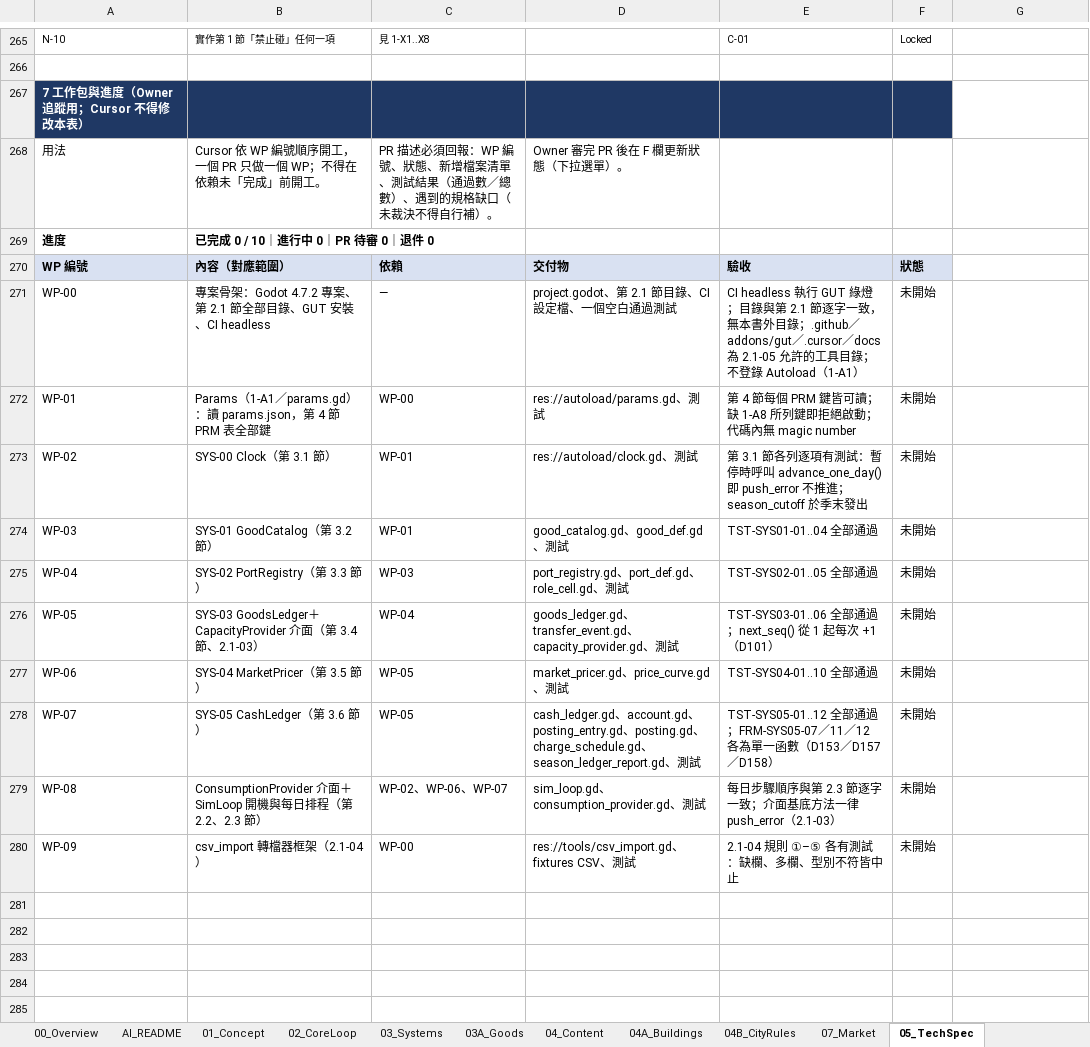
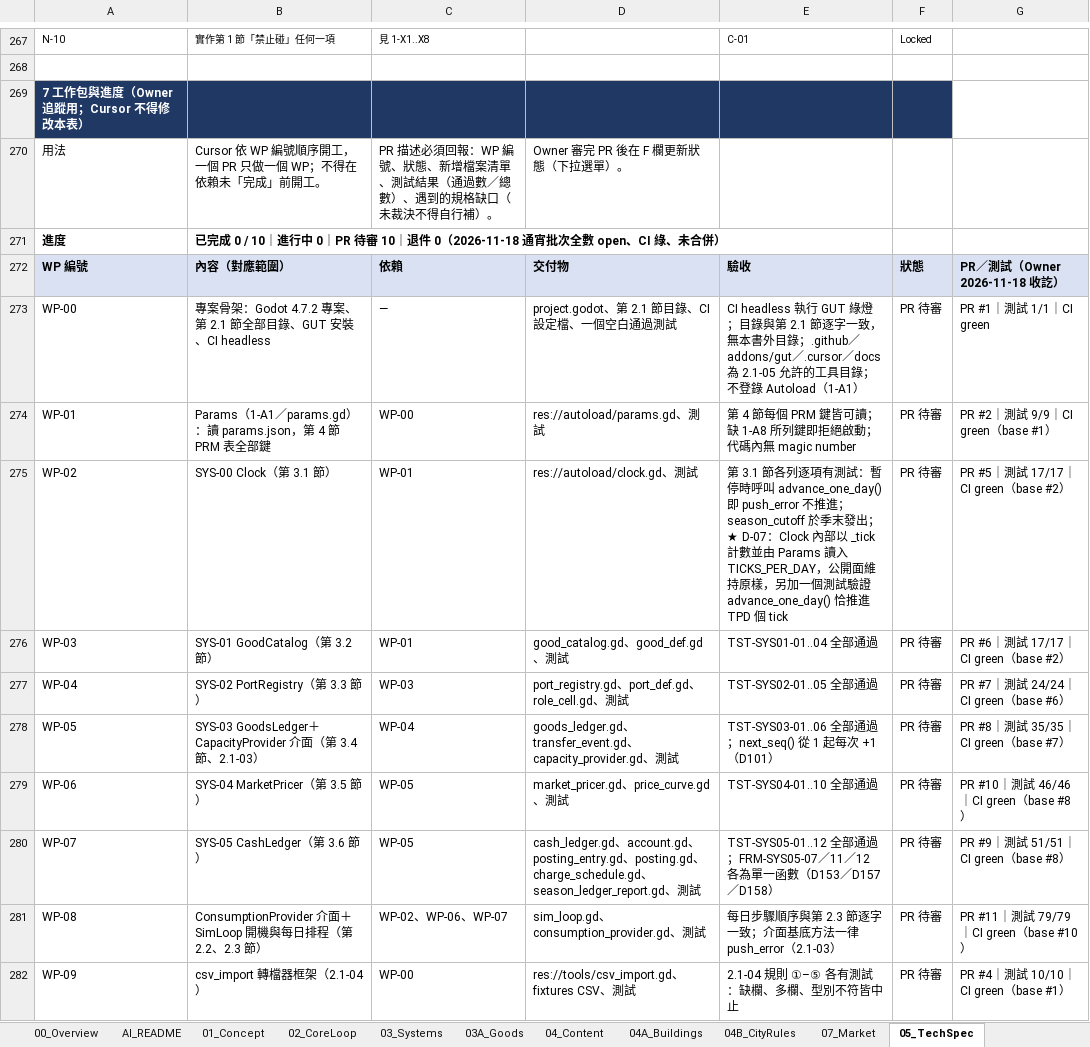
Before and after one commit to wayung0217/Project-Patrician, an Excel workbook: docs/spec/Project Patrician.xlsx, sheet 05_TechSpec, drawn as a sheet; only a part is shown, gaps mark what is left out; values as stored, in another font and other column widths than the file's, no borders; addresses are those after the commit; the diff covers the shown part only; the diff names each change by its address in the sheet, - before the commit and + after, or states it on an @@ line.

Commit message:
20261118-09:12-Update-docs-specs

```diff
--- a/docs/spec/Project Patrician.xlsx (sheet 05_TechSpec)
+++ b/docs/spec/Project Patrician.xlsx (sheet 05_TechSpec)
-B271: …PR 待審 0｜退件 0
+B271: …PR 待審 10｜退件 0（2026-11-18 通宵批次全數 open、CI 綠、未合併）
-G272: (empty)
+G272: PR／測試（Owner 2026-11-18 收訖）
-G272 fill: none
+G272 fill: #D9E1F2
-F273:F282: 未開始
+F273:F282: PR 待審
-G273: (empty)
+G273: PR #1｜測試 1/1｜CI green
-G274: (empty)
+G274: PR #2｜測試 9/9｜CI green（base #1）
-E275: …季末發出
+E275: …季末發出；★ D-07：Clock 內部以 _tick 計數並由 Params 讀入 TICKS_PER_DAY，公開面維持原樣，另加一個測試驗證 advance_one_day() 恰推進 TPD 個 tick
-G275: (empty)
+G275: PR #5｜測試 17/17｜CI green（base #2）
-G276: (empty)
+G276: PR #6｜測試 17/17｜CI green（base #2）
-G277: (empty)
+G277: PR #7｜測試 24/24｜CI green（base #6）
-G278: (empty)
+G278: PR #8｜測試 35/35｜CI green（base #7）
-G279: (empty)
+G279: PR #10｜測試 46/46｜CI green（base #8）
-G280: (empty)
+G280: PR #9｜測試 51/51｜CI green（base #8）
-G281: (empty)
+G281: PR #11｜測試 79/79｜CI green（base #10）
-G282: (empty)
+G282: PR #4｜測試 10/10｜CI green（base #1）
```
Also changed, not shown: 13 added rows and 2 edited cells elsewhere in this sheet, sheet AI_README, 2 other files.
